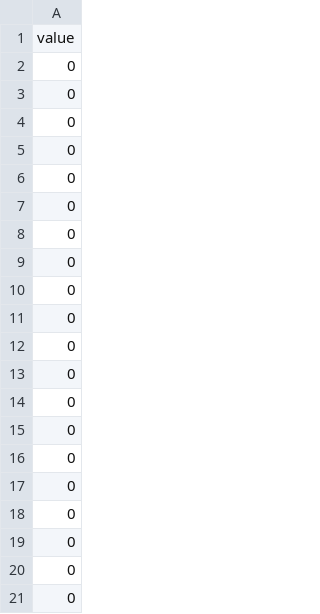
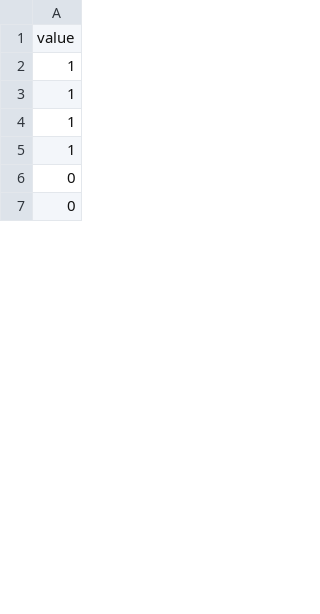
Before and after one commit to UM-Bridge/benchmarks, a CSV file: models/acoustic_gravity/TerraDG/levelset.csv, drawn as a sheet; only a part is shown; the diff covers the shown part only.

```diff
--- a/models/acoustic_gravity/TerraDG/levelset.csv
+++ b/models/acoustic_gravity/TerraDG/levelset.csv
@@ -1,21 +1,7 @@
 value
+1
+1
+1
+1
 0
 0
-0
-0
-0
-0
-0
-0
-0
-0
-0
-0
-0
-0
-0
-0
-0
-0
-0
-0
```
Also changed, not shown: 28 added rows and 24 removed rows elsewhere in this file, 3 other files.
